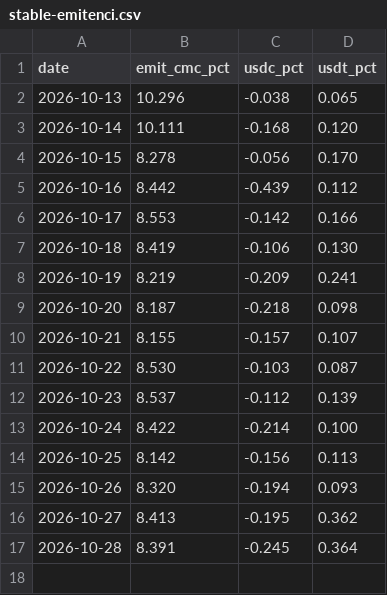
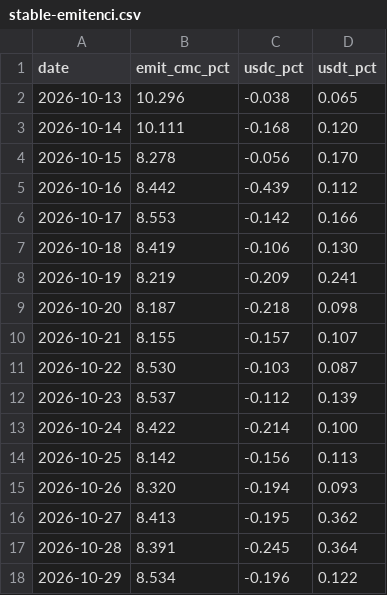
Before and after one commit to capitalflowai-app/capitalflowai-app.github.io, a CSV file: kontrola/stable-emitenci.csv, drawn as a sheet; the diff names each change by its address in the sheet, - before the commit and + after, or states it on an @@ line.

```diff
--- a/kontrola/stable-emitenci.csv
+++ b/kontrola/stable-emitenci.csv
+row 18: 2026-10-29 | 8.534 | -0.196 | 0.122
```
Also changed, not shown: kontrola/ark-arkb.csv, kontrola/zgodnosc.csv, 3 other files.
